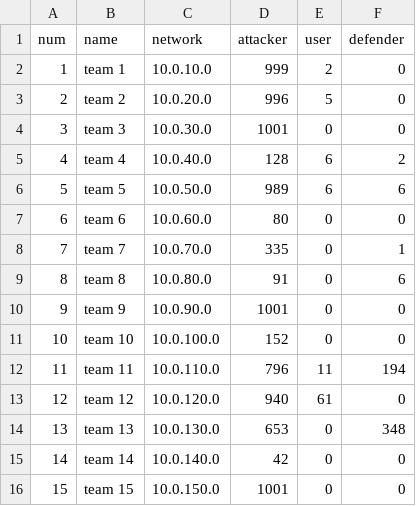
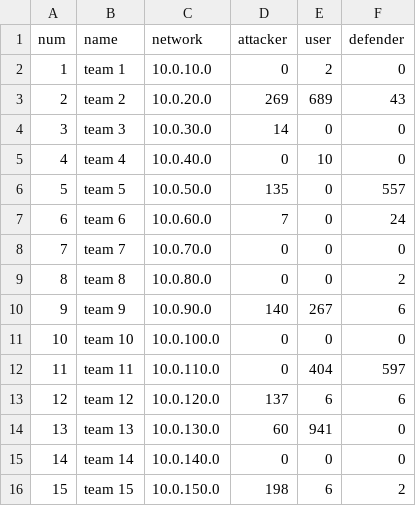
Before and after one commit to thompsonm-ANL/cdc_2017_viz, a CSV file: state.csv, drawn as a sheet.

```diff
--- a/state.csv
+++ b/state.csv
@@ -1,16 +1,16 @@
 num,name,network,attacker,user,defender
-1,team 1,10.0.10.0,999,2,0
-2,team 2,10.0.20.0,996,5,0
-3,team 3,10.0.30.0,1001,0,0
-4,team 4,10.0.40.0,128,6,2
-5,team 5,10.0.50.0,989,6,6
-6,team 6,10.0.60.0,80,0,0
-7,team 7,10.0.70.0,335,0,1
-8,team 8,10.0.80.0,91,0,6
-9,team 9,10.0.90.0,1001,0,0
-10,team 10,10.0.100.0,152,0,0
-11,team 11,10.0.110.0,796,11,194
-12,team 12,10.0.120.0,940,61,0
-13,team 13,10.0.130.0,653,0,348
-14,team 14,10.0.140.0,42,0,0
-15,team 15,10.0.150.0,1001,0,0
+1,team 1,10.0.10.0,0,2,0
+2,team 2,10.0.20.0,269,689,43
+3,team 3,10.0.30.0,14,0,0
+4,team 4,10.0.40.0,0,10,0
+5,team 5,10.0.50.0,135,0,557
+6,team 6,10.0.60.0,7,0,24
+7,team 7,10.0.70.0,0,0,0
+8,team 8,10.0.80.0,0,0,2
+9,team 9,10.0.90.0,140,267,6
+10,team 10,10.0.100.0,0,0,0
+11,team 11,10.0.110.0,0,404,597
+12,team 12,10.0.120.0,137,6,6
+13,team 13,10.0.130.0,60,941,0
+14,team 14,10.0.140.0,0,0,0
+15,team 15,10.0.150.0,198,6,2
```
Also changed, not shown: 5 other files.
